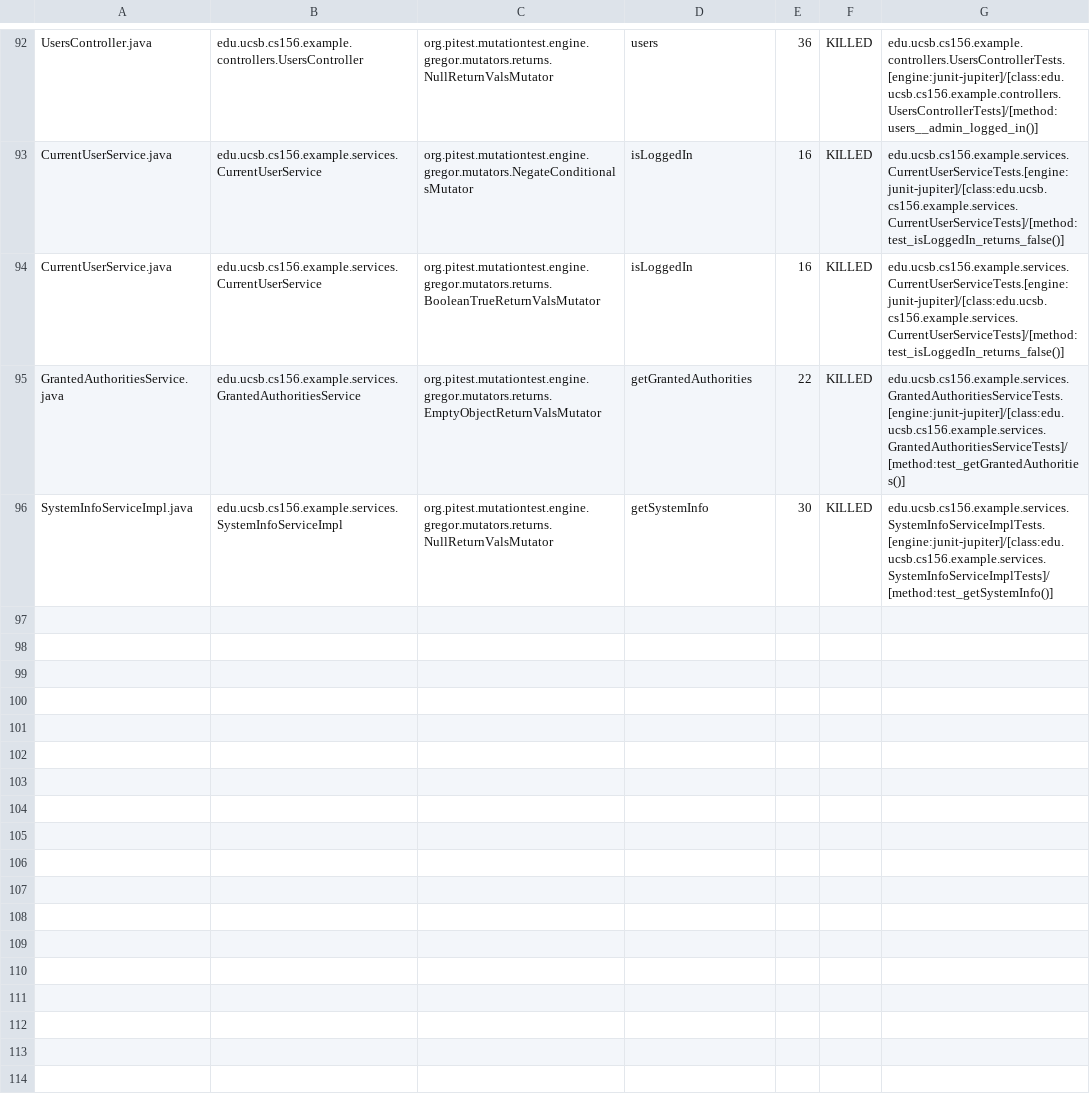
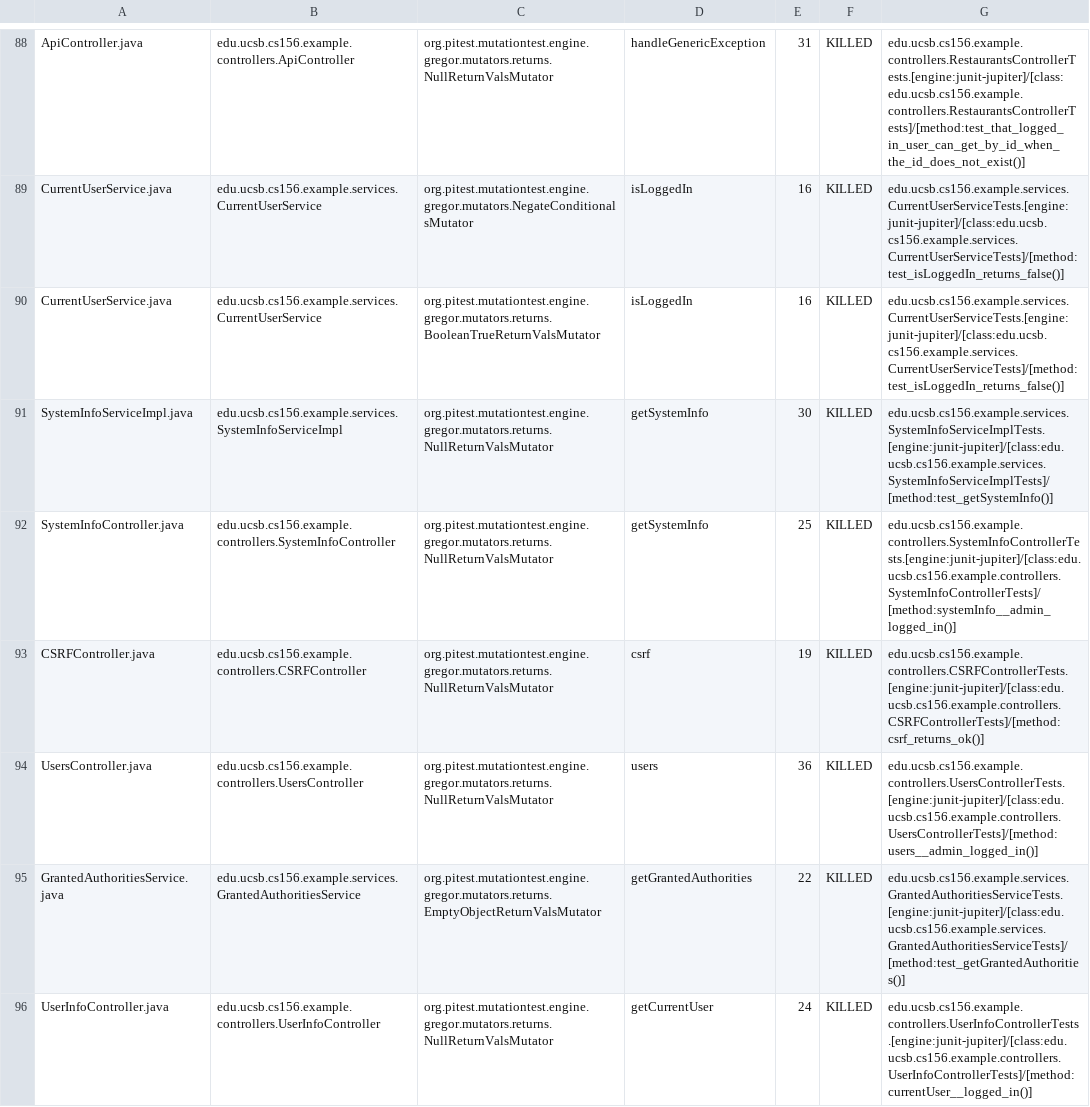
Before and after one commit to ucsb-cs156-w24/team03-w24-6pm-1, a CSV file: prs/70/pitest/mutations.csv, drawn as a sheet; only a part is shown, gaps mark what is left out; addresses are those after the commit; the diff covers the shown part only; the diff names each change by its address in the sheet, - before the commit and + after, or states it on an @@ line.

Commit message:
Deploying to gh-pages from @ ucsb-cs156-w24/team03-w24-6pm-1@d007a1b4e062e56b7068afd1b76425e33ef69af6 🚀

```diff
--- a/prs/70/pitest/mutations.csv
+++ b/prs/70/pitest/mutations.csv
-A88: UsersController.java
+A88: ApiController.java
-B88: edu.ucsb.cs156.example.controllers.UsersController
+B88: edu.ucsb.cs156.example.controllers.ApiController
-D88: users
+D88: handleGenericException
-E88: 36
+E88: 31
-G88: edu.ucsb.cs156.example.controllers.UsersControllerTests.[engine:junit-jupiter]/[class:edu.ucsb.cs156.example.controllers.UsersControllerTests]/[method:users__admin_logged_in()]
+G88: edu.ucsb.cs156.example.controllers.RestaurantsControllerTests.[engine:junit-jupiter]/[class:edu.ucsb.cs156.example.controllers.RestaurantsControllerTests]/[method:test_that_logged_in_user_can_get_by_id_when_the_id_does_not_exist()]
@@ row 96 moved to row 91: SystemInfoServiceImpl.java @@
@@ row 37 moved to row 92: SystemInfoController.java @@
@@ row 23 moved to row 93: CSRFController.java @@
+row 94: UsersController.java | edu.ucsb.cs156.example.controllers.UsersController | org.pitest.mutationtest.engine.gregor.mutators.returns.NullReturnValsMutator | users | 36 | KILLED | edu.ucsb.cs156.example.controllers.UsersControllerTests.[engine:junit-jupiter]/[class:edu.ucsb.cs156.example.controllers.UsersControllerTests]/[method:users__admin_logged_in()]
@@ row 91 moved to row 96: UserInfoController.java @@
```
Also changed, not shown: 1 removed row and 49 moved rows elsewhere in this file, 14 other files.
